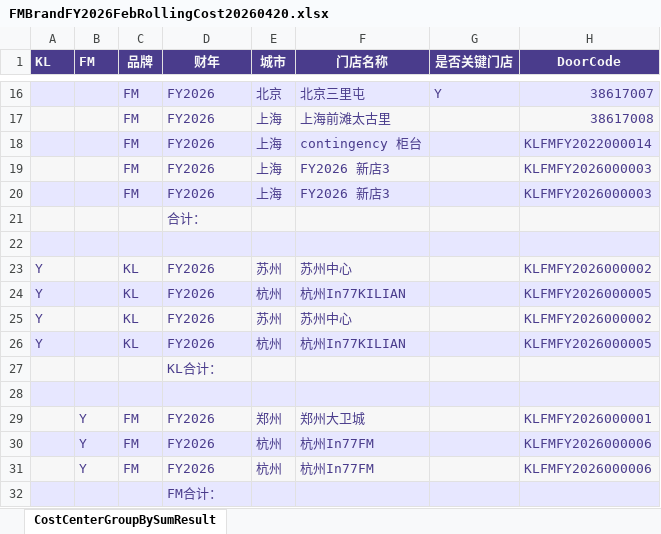
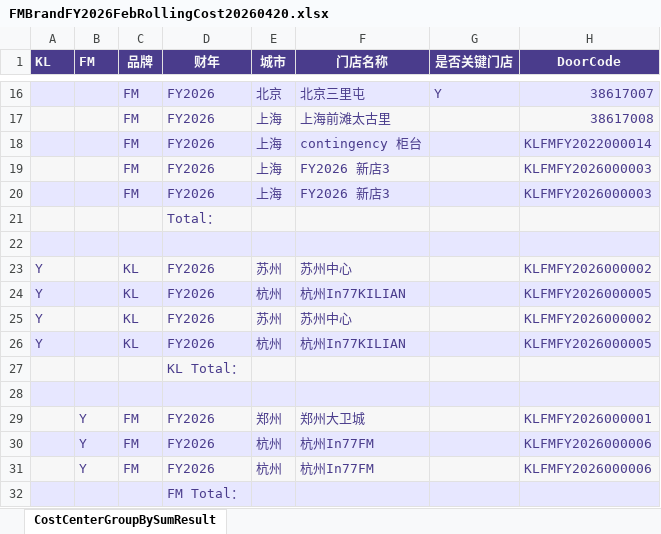
Before and after one commit to shenkailing/costcentersplit, an Excel workbook: FMBrandFY2026FebRollingCost20260420.xlsx, sheet CostCenterGroupBySumResult, drawn as a sheet; only a part is shown, gaps mark what is left out; values as stored, in another font and other column widths than the file's, no borders; the diff names each change by its address in the sheet, - before the commit and + after, or states it on an @@ line.

Commit message:
change font to en "total"

```diff
--- a/FMBrandFY2026FebRollingCost20260420.xlsx (sheet CostCenterGroupBySumResult)
+++ b/FMBrandFY2026FebRollingCost20260420.xlsx (sheet CostCenterGroupBySumResult)
-D21 (财年): 合计：
+D21 (财年): Total：
-D27 (财年): KL合计：
+D27 (财年): KL Total：
-D32 (财年): FM合计：
+D32 (财年): FM Total：
```
Also changed, not shown: FMBrandFY2026FebRollingCost20260420.xlsm, FMBrandFY2027CounterBudgetStatisticsTable.xlsm, 1 other file.
